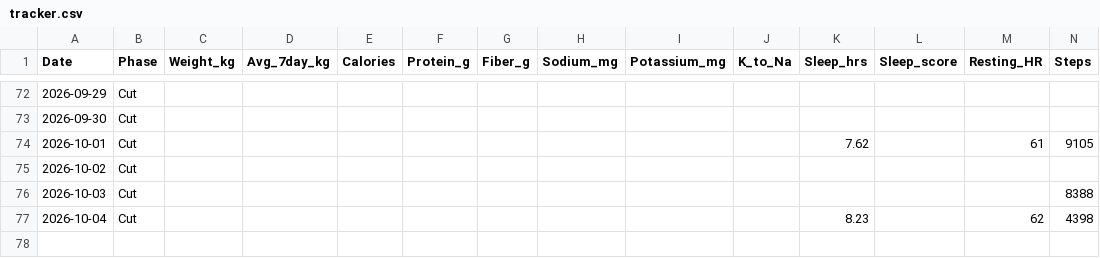
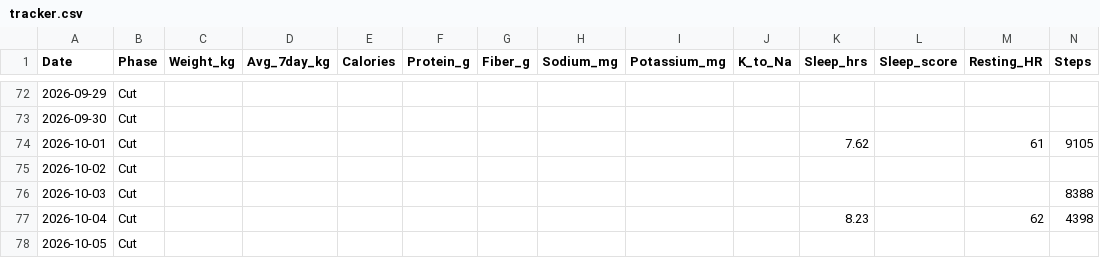
Before and after one commit to zyrxun/body-and-mind, a CSV file: tracker.csv, drawn as a sheet; only a part is shown, gaps mark what is left out; rows hold the shown columns only; the diff names each change by its address in the sheet, - before the commit and + after, or states it on an @@ line.

Commit message:
auto: health sync

```diff
--- a/tracker.csv
+++ b/tracker.csv
+row 78: 2026-10-05 | Cut
```
